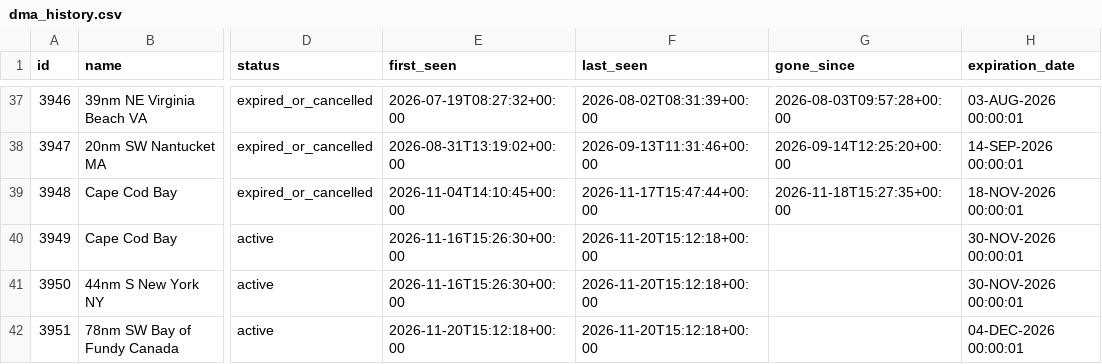
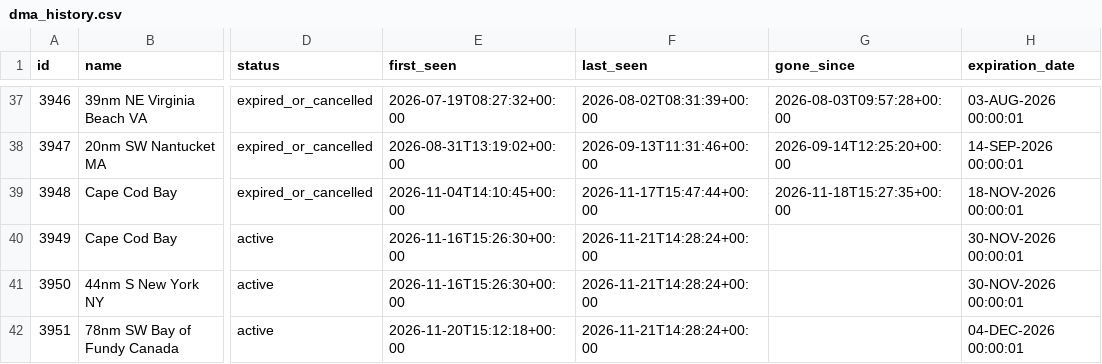
Before and after one commit to joevstaas/whale-slow-zones-tracker, a CSV file: data/dma_history.csv, drawn as a sheet; only a part is shown, gaps mark what is left out; the diff names each change by its address in the sheet, - before the commit and + after, or states it on an @@ line.

```diff
--- a/data/dma_history.csv
+++ b/data/dma_history.csv
-F40:F42 (last_seen): 2026-11-20T15:12:18+00:00
+F40:F42 (last_seen): 2026-11-21T14:28:24+00:00
```
Also changed, not shown: 3 other files.
